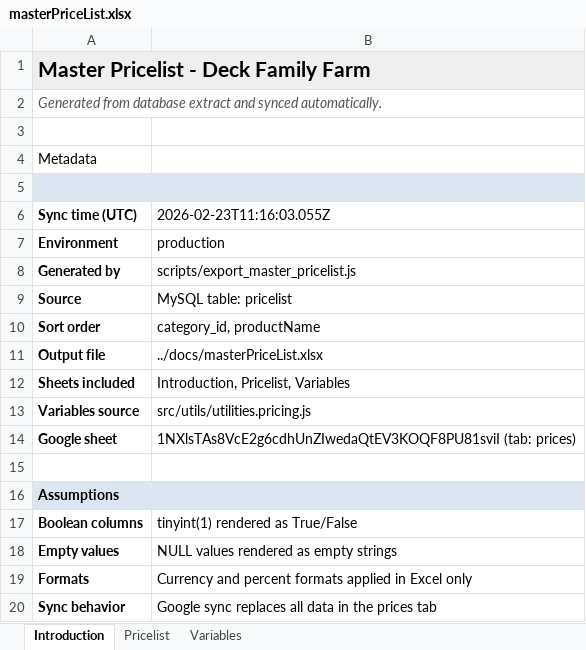
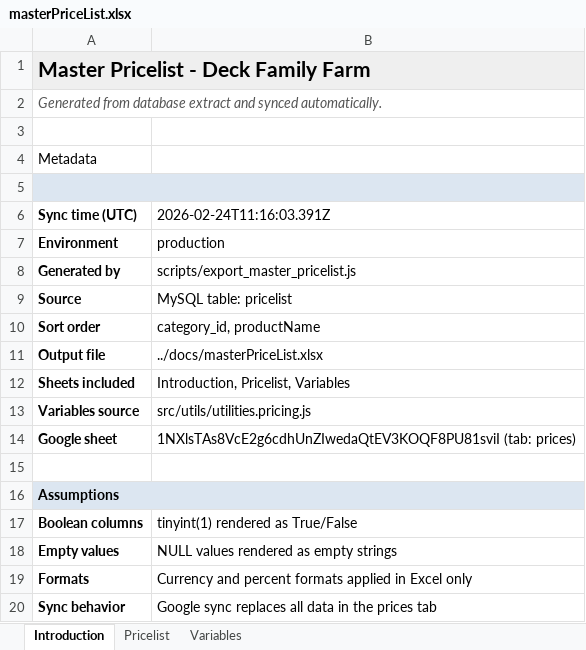
Before and after one commit to deckfamilyfarm/killdeer, an Excel workbook: docs/masterPriceList.xlsx, sheet Introduction, drawn as a sheet; values as stored, in another font and other column widths than the file's, no borders; the diff names each change by its address in the sheet, - before the commit and + after, or states it on an @@ line.

Commit message:
Updating masterPriceList

```diff
--- a/docs/masterPriceList.xlsx (sheet Introduction)
+++ b/docs/masterPriceList.xlsx (sheet Introduction)
-B6: 2026-02-23T11:16:03.055Z
+B6: 2026-02-24T11:16:03.391Z
```
